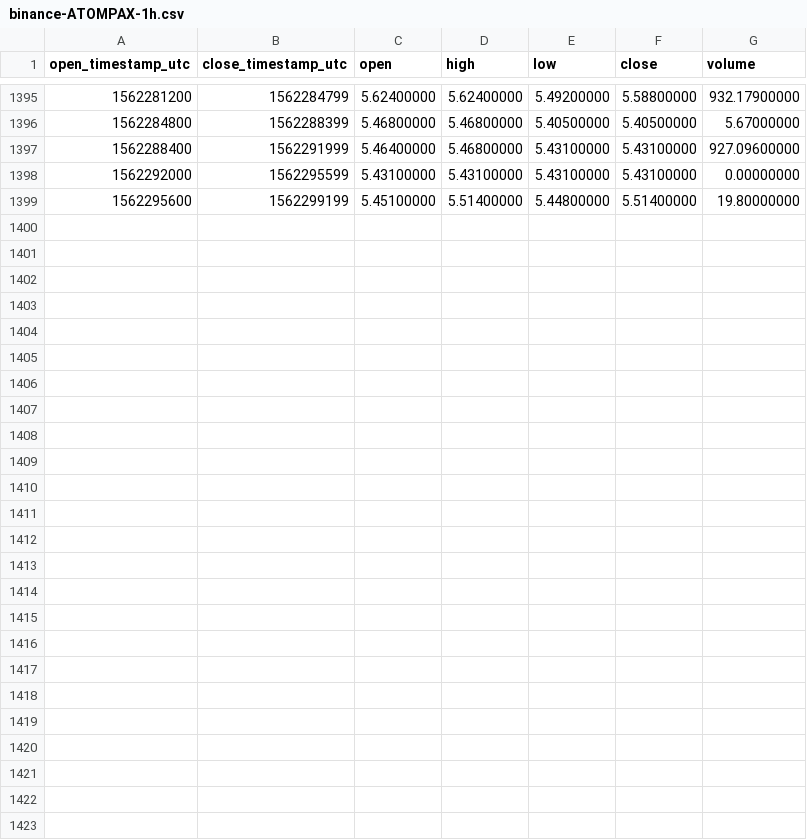
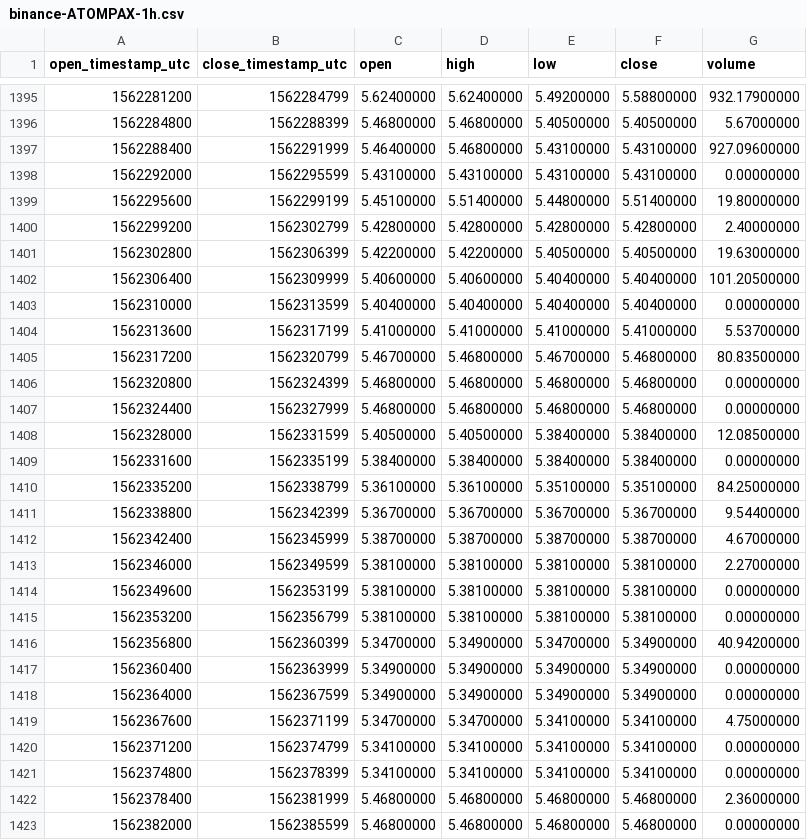
Before and after one commit to cryptobigbro/binance-ATOMPAX, a CSV file: binance-ATOMPAX-1h.csv, drawn as a sheet; only a part is shown, gaps mark what is left out; the diff names each change by its address in the sheet, - before the commit and + after, or states it on an @@ line.

Commit message:
Update OHLCV data.

```diff
--- a/binance-ATOMPAX-1h.csv
+++ b/binance-ATOMPAX-1h.csv
+row 1400: 1562299200 | 1562302799 | 5.42800000 | 5.42800000 | 5.42800000 | 5.42800000 | 2.40000000
+row 1401: 1562302800 | 1562306399 | 5.42200000 | 5.42200000 | 5.40500000 | 5.40500000 | 19.63000000
+row 1402: 1562306400 | 1562309999 | 5.40600000 | 5.40600000 | 5.40400000 | 5.40400000 | 101.20500000
+row 1403: 1562310000 | 1562313599 | 5.40400000 | 5.40400000 | 5.40400000 | 5.40400000 | 0.00000000
+row 1404: 1562313600 | 1562317199 | 5.41000000 | 5.41000000 | 5.41000000 | 5.41000000 | 5.53700000
+row 1405: 1562317200 | 1562320799 | 5.46700000 | 5.46800000 | 5.46700000 | 5.46800000 | 80.83500000
+row 1406: 1562320800 | 1562324399 | 5.46800000 | 5.46800000 | 5.46800000 | 5.46800000 | 0.00000000
+row 1407: 1562324400 | 1562327999 | 5.46800000 | 5.46800000 | 5.46800000 | 5.46800000 | 0.00000000
+row 1408: 1562328000 | 1562331599 | 5.40500000 | 5.40500000 | 5.38400000 | 5.38400000 | 12.08500000
+row 1409: 1562331600 | 1562335199 | 5.38400000 | 5.38400000 | 5.38400000 | 5.38400000 | 0.00000000
+row 1410: 1562335200 | 1562338799 | 5.36100000 | 5.36100000 | 5.35100000 | 5.35100000 | 84.25000000
+row 1411: 1562338800 | 1562342399 | 5.36700000 | 5.36700000 | 5.36700000 | 5.36700000 | 9.54400000
+row 1412: 1562342400 | 1562345999 | 5.38700000 | 5.38700000 | 5.38700000 | 5.38700000 | 4.67000000
+row 1413: 1562346000 | 1562349599 | 5.38100000 | 5.38100000 | 5.38100000 | 5.38100000 | 2.27000000
+row 1414: 1562349600 | 1562353199 | 5.38100000 | 5.38100000 | 5.38100000 | 5.38100000 | 0.00000000
+row 1415: 1562353200 | 1562356799 | 5.38100000 | 5.38100000 | 5.38100000 | 5.38100000 | 0.00000000
+row 1416: 1562356800 | 1562360399 | 5.34700000 | 5.34900000 | 5.34700000 | 5.34900000 | 40.94200000
+row 1417: 1562360400 | 1562363999 | 5.34900000 | 5.34900000 | 5.34900000 | 5.34900000 | 0.00000000
+row 1418: 1562364000 | 1562367599 | 5.34900000 | 5.34900000 | 5.34900000 | 5.34900000 | 0.00000000
+row 1419: 1562367600 | 1562371199 | 5.34700000 | 5.34700000 | 5.34100000 | 5.34100000 | 4.75000000
+row 1420: 1562371200 | 1562374799 | 5.34100000 | 5.34100000 | 5.34100000 | 5.34100000 | 0.00000000
+row 1421: 1562374800 | 1562378399 | 5.34100000 | 5.34100000 | 5.34100000 | 5.34100000 | 0.00000000
+row 1422: 1562378400 | 1562381999 | 5.46800000 | 5.46800000 | 5.46800000 | 5.46800000 | 2.36000000
+row 1423: 1562382000 | 1562385599 | 5.46800000 | 5.46800000 | 5.46800000 | 5.46800000 | 0.00000000
```
Also changed, not shown: binance-ATOMPAX-1d.csv.
